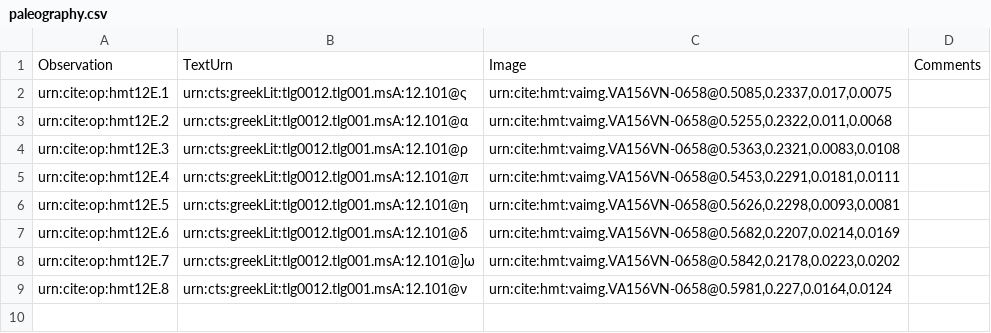
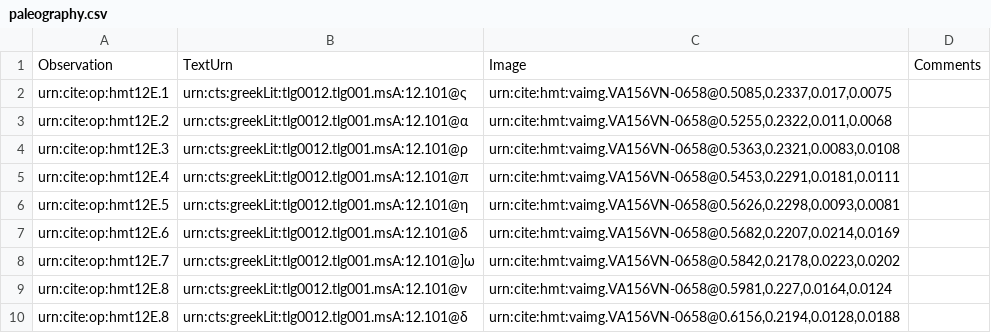
Before and after one commit to HMT-seminar-2014/hmt-12E, a CSV file: collections/paleography.csv, drawn as a sheet.

Commit message:
Update paleography.csv

```diff
--- a/collections/paleography.csv
+++ b/collections/paleography.csv
@@ -9 +9,2 @@ urn:cite:op:hmt12E.7,"urn:cts:greekLit:tlg0012.tlg001.msA:12.101@]ω","urn:cite:
 urn:cite:op:hmt12E.8,"urn:cts:greekLit:tlg0012.tlg001.msA:12.101@ν","urn:cite:hmt:vaimg.VA156VN-0658@0.5981,0.227,0.0164,0.0124",
+urn:cite:op:hmt12E.8,"urn:cts:greekLit:tlg0012.tlg001.msA:12.101@δ","urn:cite:hmt:vaimg.VA156VN-0658@0.6156,0.2194,0.0128,0.0188",
```
